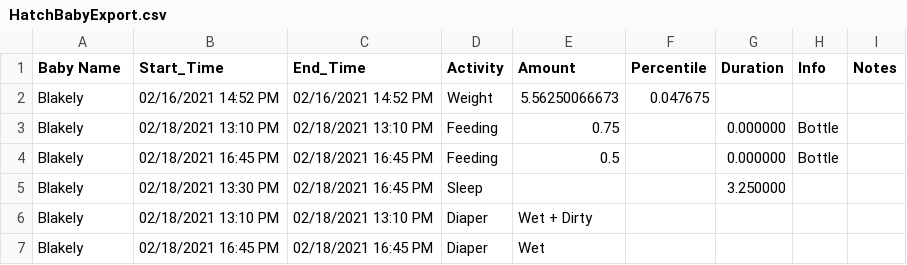
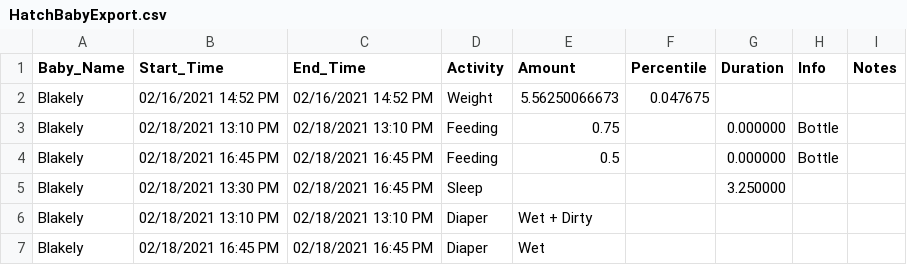
Before and after one commit to Biol551-CSUN/Musaev, a CSV file: Week_10/data/HatchBabyExport.csv, drawn as a sheet; only a part is shown.

Commit message:
Week 11 Wed CW

```diff
--- a/Week_10/data/HatchBabyExport.csv
+++ b/Week_10/data/HatchBabyExport.csv
@@ -1,2 +1,2 @@
-"Baby Name","Start_Time","End_Time","Activity","Amount","Percentile","Duration","Info","Notes",
+"Baby_Name","Start_Time","End_Time","Activity","Amount","Percentile","Duration","Info","Notes",
 "Blakely","02/16/2021 14:52 PM","02/16/2021 14:52 PM","Weight","5.56250066673","0.047675","","","",
```
Also changed, not shown: 4 other files.
